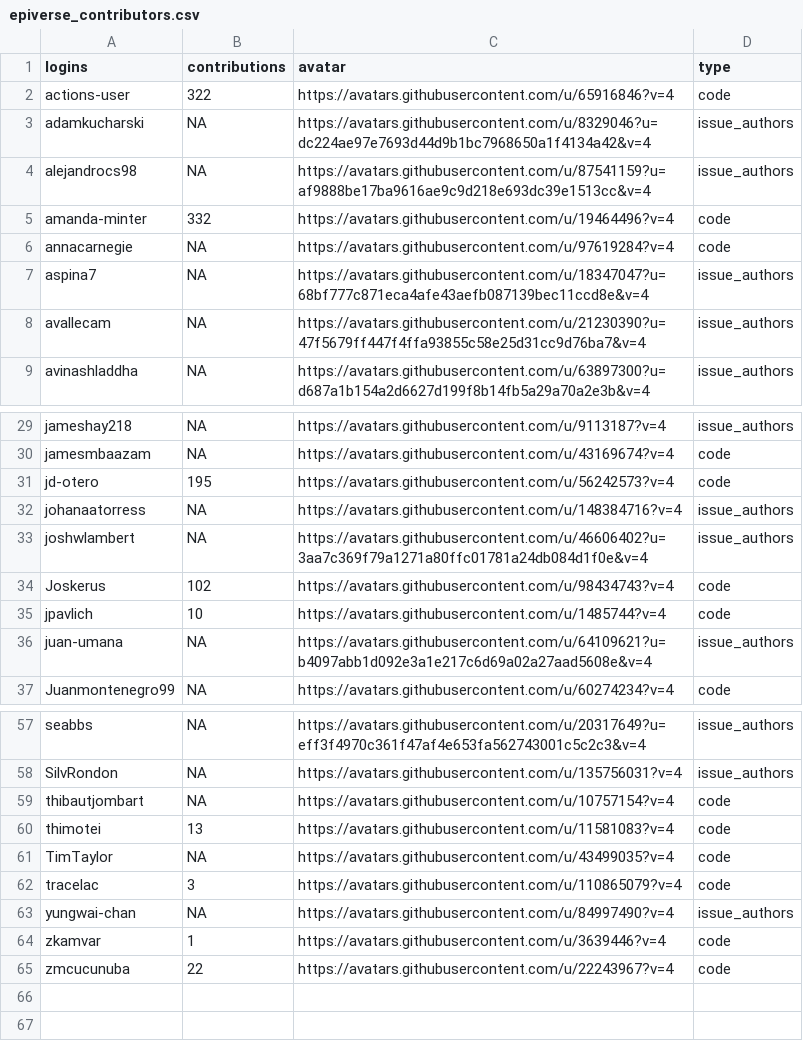
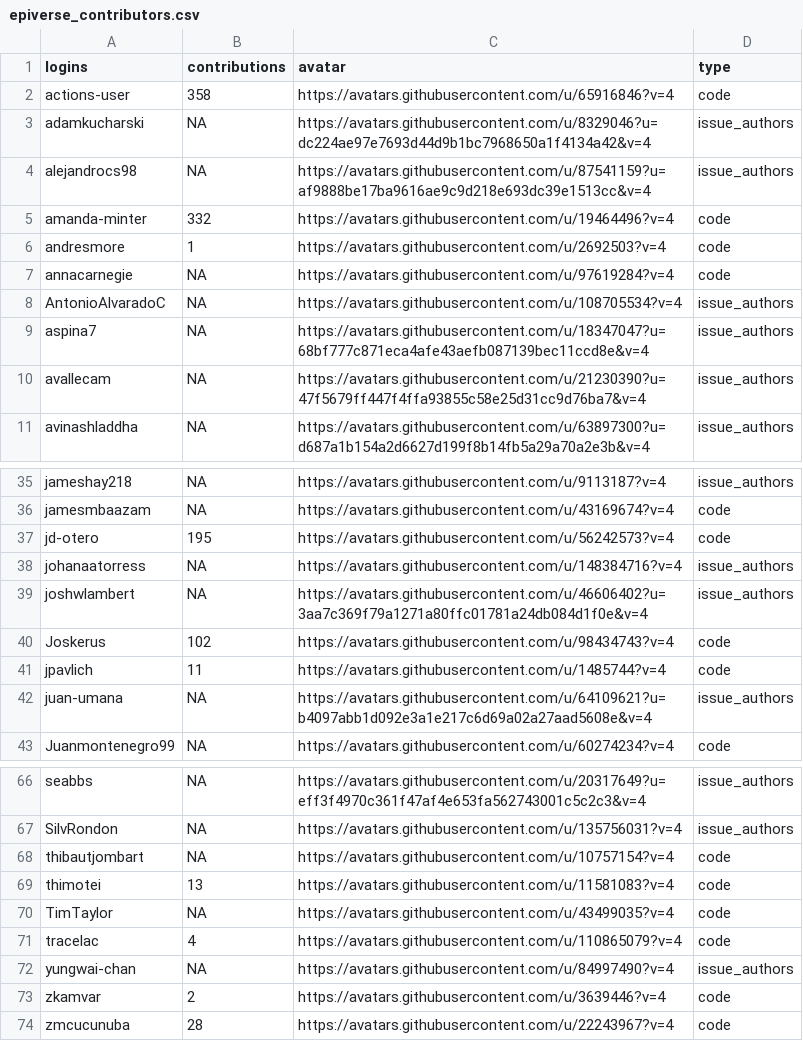
Before and after one commit to epiverse-trace/epiverse-trace.github.io, a CSV file: _data/epiverse_contributors.csv, drawn as a sheet; only a part is shown, gaps mark what is left out; the diff covers the shown part only.

```diff
--- a/_data/epiverse_contributors.csv
+++ b/_data/epiverse_contributors.csv
@@ -1,3 +1,3 @@
 "logins","contributions","avatar","type"
-"actions-user",322,"https://avatars.githubusercontent.com/u/65916846?v=4","code"
+"actions-user",358,"https://avatars.githubusercontent.com/u/65916846?v=4","code"
 "adamkucharski",NA,"https://avatars.githubusercontent.com/u/8329046?u=dc224ae97e7693d44d9b1bc7968650a1f4134a42&v=4","issue_authors"
@@ -5,3 +5,5 @@
 "amanda-minter",332,"https://avatars.githubusercontent.com/u/19464496?v=4","code"
+"andresmore",1,"https://avatars.githubusercontent.com/u/2692503?v=4","code"
 "annacarnegie",NA,"https://avatars.githubusercontent.com/u/97619284?v=4","code"
+"AntonioAlvaradoC",NA,"https://avatars.githubusercontent.com/u/108705534?v=4","issue_authors"
 "aspina7",NA,"https://avatars.githubusercontent.com/u/18347047?u=68bf777c871eca4afe43aefb087139bec11ccd8e&v=4","issue_authors"
@@ -34,3 +40,3 @@
 "Joskerus",102,"https://avatars.githubusercontent.com/u/98434743?v=4","code"
-"jpavlich",10,"https://avatars.githubusercontent.com/u/1485744?v=4","code"
+"jpavlich",11,"https://avatars.githubusercontent.com/u/1485744?v=4","code"
 "juan-umana",NA,"https://avatars.githubusercontent.com/u/64109621?u=b4097abb1d092e3a1e217c6d69a02a27aad5608e&v=4","issue_authors"
@@ -61,5 +70,5 @@
 "TimTaylor",NA,"https://avatars.githubusercontent.com/u/43499035?v=4","code"
-"tracelac",3,"https://avatars.githubusercontent.com/u/110865079?v=4","code"
+"tracelac",4,"https://avatars.githubusercontent.com/u/110865079?v=4","code"
 "yungwai-chan",NA,"https://avatars.githubusercontent.com/u/84997490?v=4","issue_authors"
-"zkamvar",1,"https://avatars.githubusercontent.com/u/3639446?v=4","code"
-"zmcucunuba",22,"https://avatars.githubusercontent.com/u/22243967?v=4","code"
+"zkamvar",2,"https://avatars.githubusercontent.com/u/3639446?v=4","code"
+"zmcucunuba",28,"https://avatars.githubusercontent.com/u/22243967?v=4","code"
```
Also changed, not shown: 7 added rows and 4 edited cells elsewhere in this file, 1 other file.
